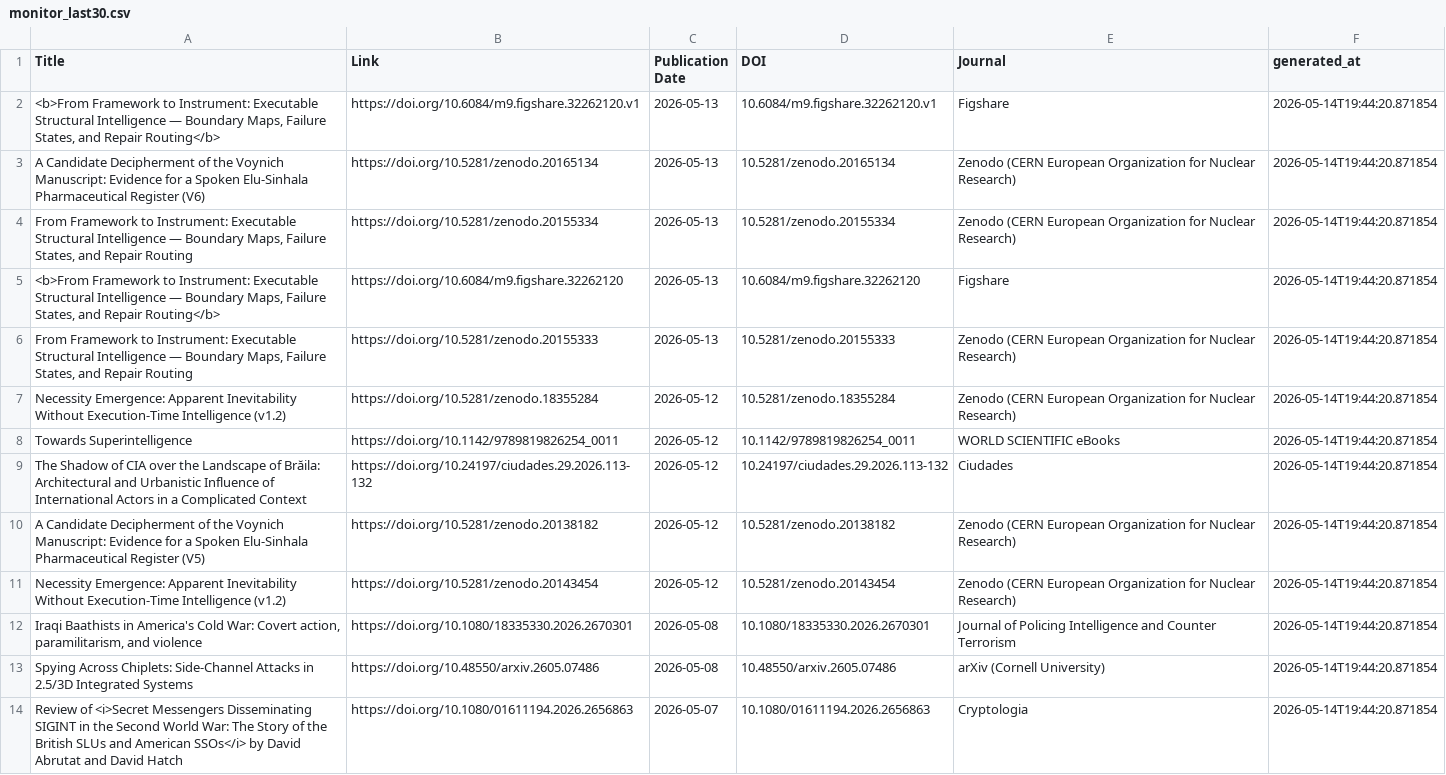
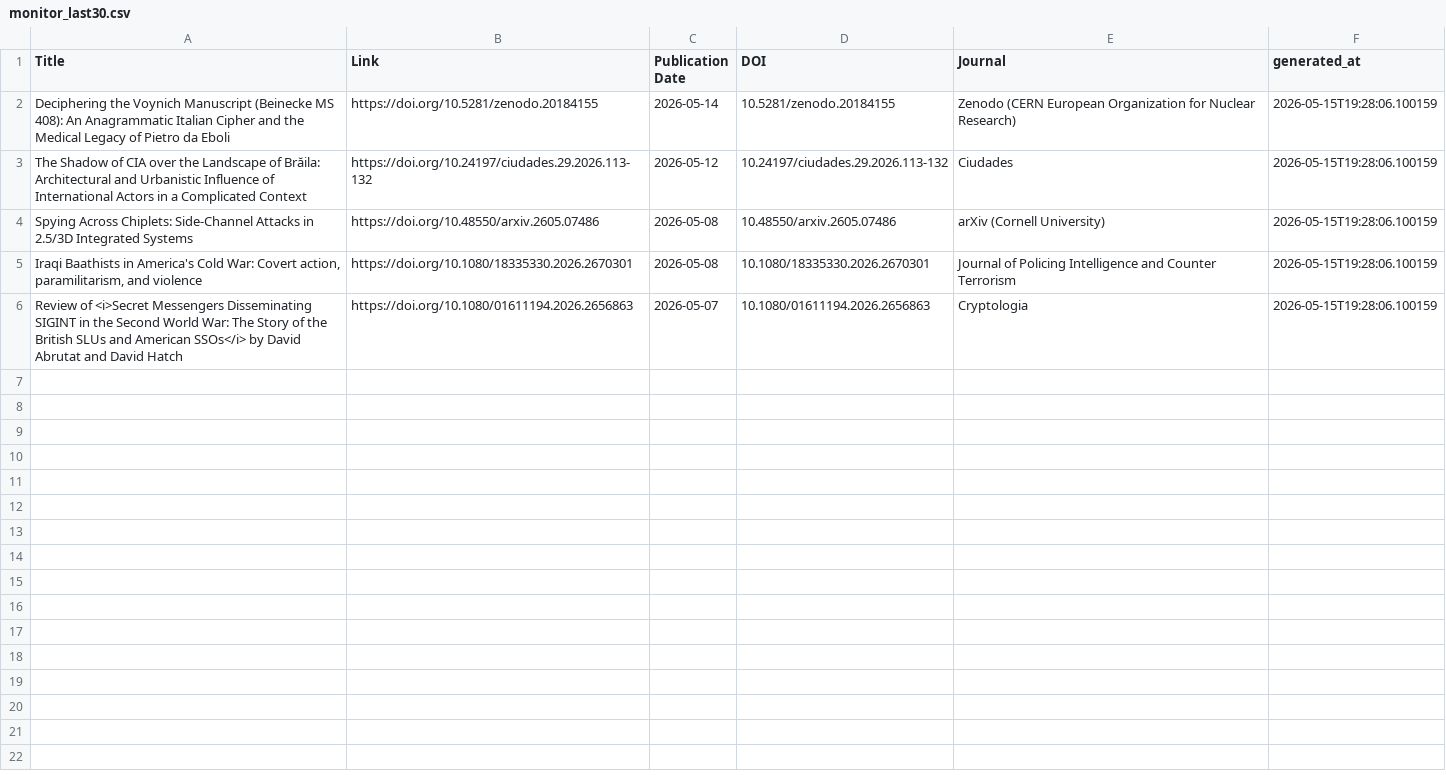
Before and after one commit to yusufaliozkan/zotero-intelligence-bibliography, a CSV file: monitor_last30.csv, drawn as a sheet.

Commit message:
Update monitor results

```diff
--- a/monitor_last30.csv
+++ b/monitor_last30.csv
@@ -1,14 +1,6 @@
 Title,Link,Publication Date,DOI,Journal,generated_at
-"<b>From Framework to Instrument: Executable Structural Intelligence — Boundary Maps, Failure States, and Repair Routing</b>",https://doi.org/10.6084/m9.figshare.32262120.v1,2026-05-13,10.6084/m9.figshare.32262120.v1,Figshare,2026-05-14T19:44:20.871854
-A Candidate Decipherment of the Voynich Manuscript: Evidence for a Spoken Elu-Sinhala Pharmaceutical Register (V6),https://doi.org/10.5281/zenodo.20165134,2026-05-13,10.5281/zenodo.20165134,Zenodo (CERN European Organization for Nuclear Research),2026-05-14T19:44:20.871854
-"From Framework to Instrument: Executable Structural Intelligence — Boundary Maps, Failure States, and Repair Routing",https://doi.org/10.5281/zenodo.20155334,2026-05-13,10.5281/zenodo.20155334,Zenodo (CERN European Organization for Nuclear Research),2026-05-14T19:44:20.871854
-"<b>From Framework to Instrument: Executable Structural Intelligence — Boundary Maps, Failure States, and Repair Routing</b>",https://doi.org/10.6084/m9.figshare.32262120,2026-05-13,10.6084/m9.figshare.32262120,Figshare,2026-05-14T19:44:20.871854
-"From Framework to Instrument: Executable Structural Intelligence — Boundary Maps, Failure States, and Repair Routing",https://doi.org/10.5281/zenodo.20155333,2026-05-13,10.5281/zenodo.20155333,Zenodo (CERN European Organization for Nuclear Research),2026-05-14T19:44:20.871854
-Necessity Emergence: Apparent Inevitability Without Execution-Time Intelligence (v1.2),https://doi.org/10.5281/zenodo.18355284,2026-05-12,10.5281/zenodo.18355284,Zenodo (CERN European Organization for Nuclear Research),2026-05-14T19:44:20.871854
-Towards Superintelligence,https://doi.org/10.1142/9789819826254_0011,2026-05-12,10.1142/9789819826254_0011,WORLD SCIENTIFIC eBooks,2026-05-14T19:44:20.871854
-The Shadow of CIA over the Landscape of Brăila: Architectural and Urbanistic Influence of International Actors in a Complicated Context,https://doi.org/10.24197/ciudades.29.2026.113-132,2026-05-12,10.24197/ciudades.29.2026.113-132,Ciudades,2026-05-14T19:44:20.871854
-A Candidate Decipherment of the Voynich Manuscript: Evidence for a Spoken Elu-Sinhala Pharmaceutical Register (V5),https://doi.org/10.5281/zenodo.20138182,2026-05-12,10.5281/zenodo.20138182,Zenodo (CERN European Organization for Nuclear Research),2026-05-14T19:44:20.871854
-Necessity Emergence: Apparent Inevitability Without Execution-Time Intelligence (v1.2),https://doi.org/10.5281/zenodo.20143454,2026-05-12,10.5281/zenodo.20143454,Zenodo (CERN European Organization for Nuclear Research),2026-05-14T19:44:20.871854
-"Iraqi Baathists in America's Cold War: Covert action, paramilitarism, and violence",https://doi.org/10.1080/18335330.2026.2670301,2026-05-08,10.1080/18335330.2026.2670301,Journal of Policing Intelligence and Counter Terrorism,2026-05-14T19:44:20.871854
-Spying Across Chiplets: Side-Channel Attacks in 2.5/3D Integrated Systems,https://doi.org/10.48550/arxiv.2605.07486,2026-05-08,10.48550/arxiv.2605.07486,arXiv (Cornell University),2026-05-14T19:44:20.871854
-Review of <i>Secret Messengers Disseminating SIGINT in the Second World War: The Story of the British SLUs and American SSOs</i> by David Abrutat and David Hatch,https://doi.org/10.1080/01611194.2026.2656863,2026-05-07,10.1080/01611194.2026.2656863,Cryptologia,2026-05-14T19:44:20.871854
+Deciphering the Voynich Manuscript (Beinecke MS 408): An Anagrammatic Italian Cipher and the Medical Legacy of Pietro da Eboli,https://doi.org/10.5281/zenodo.20184155,2026-05-14,10.5281/zenodo.20184155,Zenodo (CERN European Organization for Nuclear Research),2026-05-15T19:28:06.100159
+The Shadow of CIA over the Landscape of Brăila: Architectural and Urbanistic Influence of International Actors in a Complicated Context,https://doi.org/10.24197/ciudades.29.2026.113-132,2026-05-12,10.24197/ciudades.29.2026.113-132,Ciudades,2026-05-15T19:28:06.100159
+Spying Across Chiplets: Side-Channel Attacks in 2.5/3D Integrated Systems,https://doi.org/10.48550/arxiv.2605.07486,2026-05-08,10.48550/arxiv.2605.07486,arXiv (Cornell University),2026-05-15T19:28:06.100159
+"Iraqi Baathists in America's Cold War: Covert action, paramilitarism, and violence",https://doi.org/10.1080/18335330.2026.2670301,2026-05-08,10.1080/18335330.2026.2670301,Journal of Policing Intelligence and Counter Terrorism,2026-05-15T19:28:06.100159
+Review of <i>Secret Messengers Disseminating SIGINT in the Second World War: The Story of the British SLUs and American SSOs</i> by David Abrutat and David Hatch,https://doi.org/10.1080/01611194.2026.2656863,2026-05-07,10.1080/01611194.2026.2656863,Cryptologia,2026-05-15T19:28:06.100159
```
